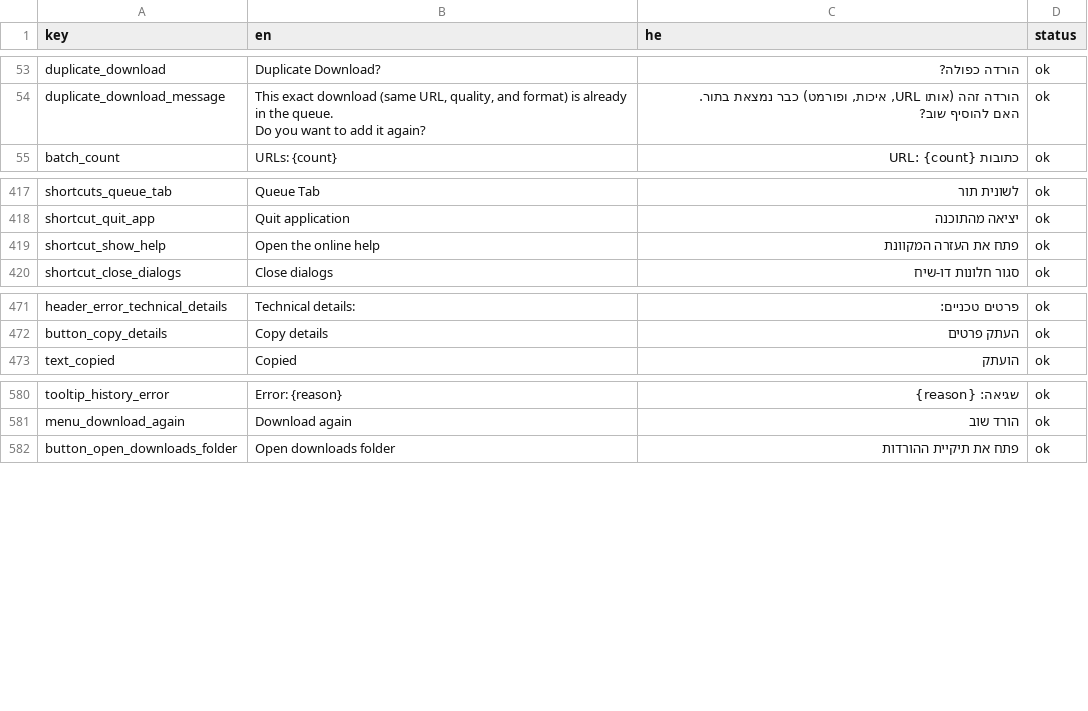
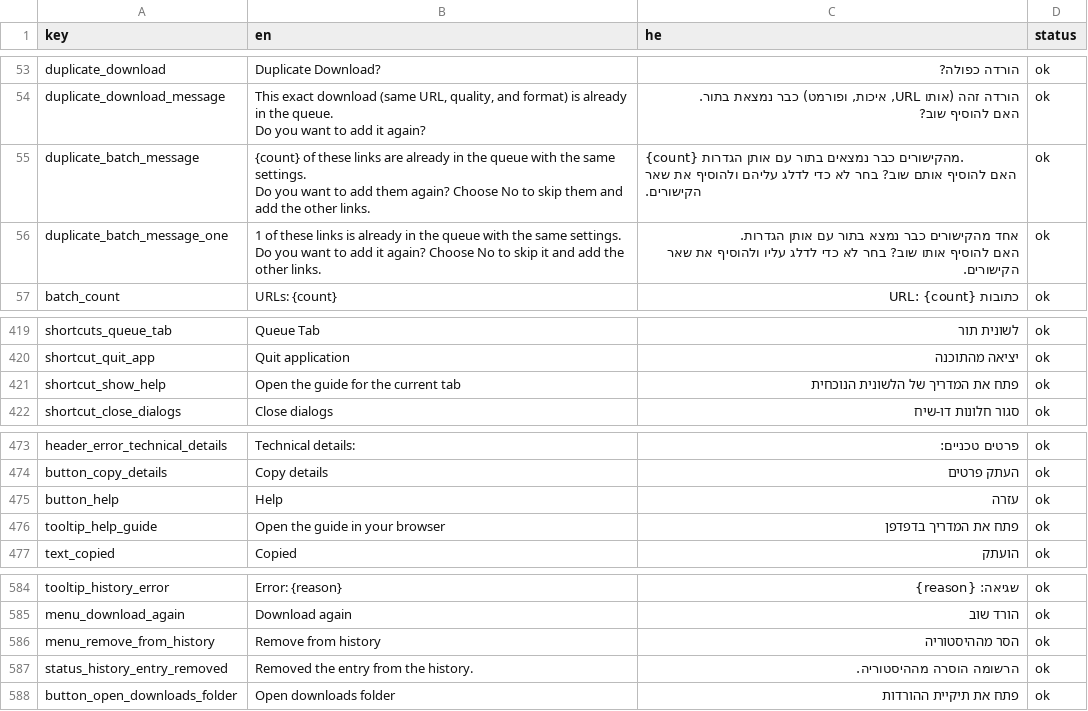
Before and after one commit to NX1X/yt-dlp-studio, a CSV file: translations/he.csv, drawn as a sheet; only a part is shown, gaps mark what is left out.

Commit message:
feat: Help links to the website guide, and UI leftovers (#124)
F1 and Help open the guide for the current tab; remembers open sections; Remove from history; batch duplicate check; roadmap for 1.0.0.

```diff
--- a/translations/he.csv
+++ b/translations/he.csv
@@ -58,2 +58,12 @@ Do you want to add it again?","הורדה זהה (אותו URL, איכות, ופ
 האם להוסיף שוב?",ok
+duplicate_batch_message,"{count} of these links are already in the queue with the same settings.
+
+Do you want to add them again? Choose No to skip them and add the other links.","{count} מהקישורים כבר נמצאים בתור עם אותן הגדרות.
+
+האם להוסיף אותם שוב? בחר לא כדי לדלג עליהם ולהוסיף את שאר הקישורים.",ok
+duplicate_batch_message_one,"1 of these links is already in the queue with the same settings.
+
+Do you want to add it again? Choose No to skip it and add the other links.","אחד מהקישורים כבר נמצא בתור עם אותן הגדרות.
+
+האם להוסיף אותו שוב? בחר לא כדי לדלג עליו ולהוסיף את שאר הקישורים.",ok
 batch_count,URLs: {count},כתובות URL: {count},ok
@@ -578,3 +588,3 @@ shortcuts_queue_tab,Queue Tab,לשונית תור,ok
 shortcut_quit_app,Quit application,יציאה מהתוכנה,ok
-shortcut_show_help,Open the online help,פתח את העזרה המקוונת,ok
+shortcut_show_help,Open the guide for the current tab,פתח את המדריך של הלשונית הנוכחית,ok
 shortcut_close_dialogs,Close dialogs,סגור חלונות דו-שיח,ok
@@ -640,2 +650,4 @@ header_error_technical_details,Technical details:,פרטים טכניים:,ok
 button_copy_details,Copy details,העתק פרטים,ok
+button_help,Help,עזרה,ok
+tooltip_help_guide,Open the guide in your browser,פתח את המדריך בדפדפן,ok
 text_copied,Copied,הועתק,ok
@@ -767,2 +779,4 @@ tooltip_history_error,Error: {reason},שגיאה: {reason},ok
 menu_download_again,Download again,הורד שוב,ok
+menu_remove_from_history,Remove from history,הסר מההיסטוריה,ok
+status_history_entry_removed,Removed the entry from the history.,הרשומה הוסרה מההיסטוריה.,ok
 button_open_downloads_folder,Open downloads folder,פתח את תיקיית ההורדות,ok
```
Also changed, not shown: translations/template.csv, 35 other files.
